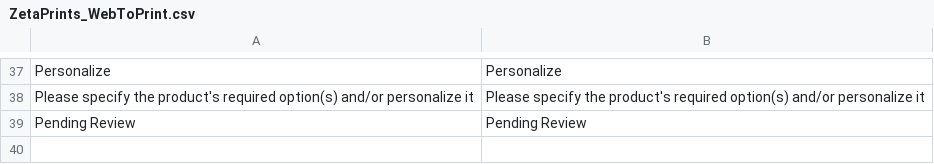
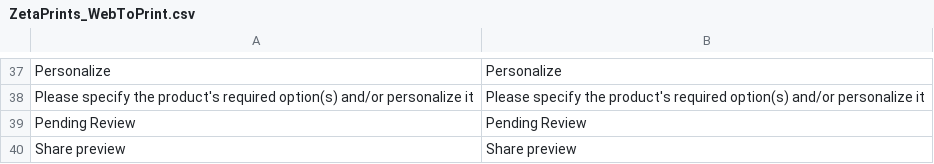
Before and after one commit to priyankagarg8/magento-w2p, a CSV file: app/locale/en_US/ZetaPrints_WebToPrint.csv, drawn as a sheet; only a part is shown, gaps mark what is left out.

Commit message:
Update templates for translation

```diff
--- a/app/locale/en_US/ZetaPrints_WebToPrint.csv
+++ b/app/locale/en_US/ZetaPrints_WebToPrint.csv
@@ -39 +39,2 @@
 "Pending Review","Pending Review"
+"Share preview","Share preview"
```
Also changed, not shown: app/locale/en_US/ZetaPrints_Zpapi.csv, 2 other files.
